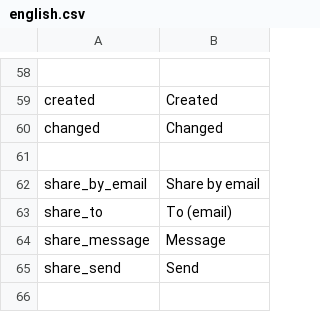
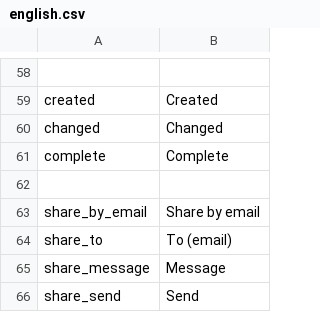
Before and after one commit to entu/entu, a CSV file: translation/english.csv, drawn as a sheet; only a part is shown, gaps mark what is left out; the shorter side is filled out with more unchanged rows.

```diff
--- a/translation/english.csv
+++ b/translation/english.csv
@@ -60,2 +60,3 @@ created,Created
 changed,Changed
+complete,Complete
 
```
Also changed, not shown: translation/estonian.csv, 1 other file.
